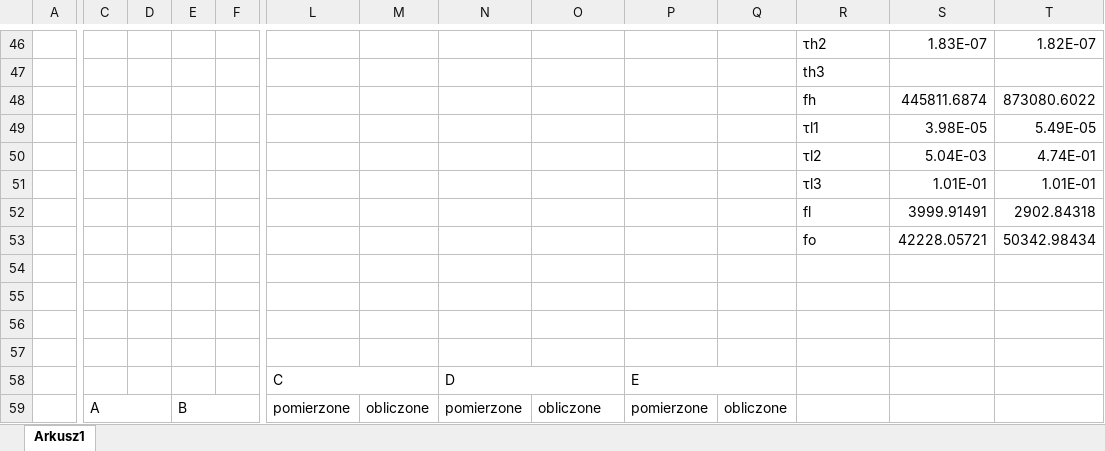
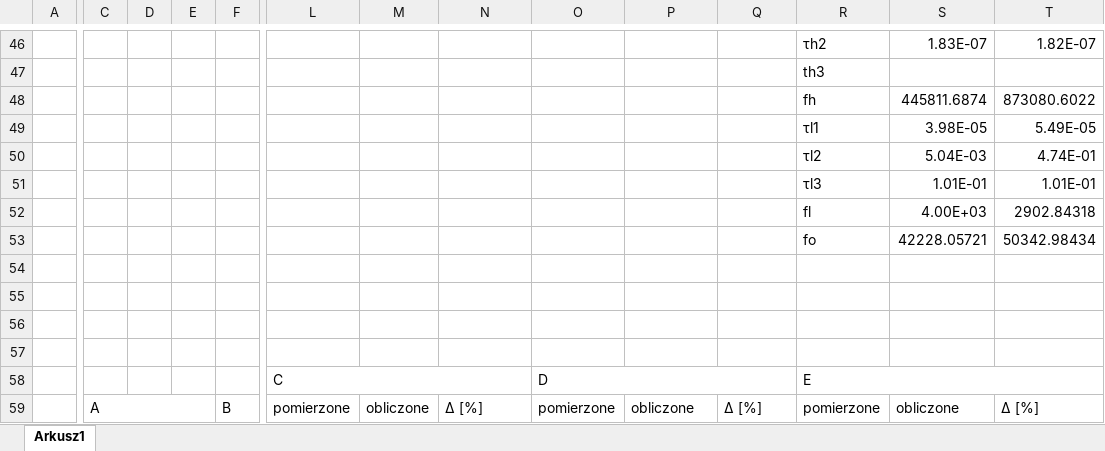
Before and after one commit to TROLlox78/parseEquationValue, an Excel workbook: aa.xlsx, sheet Arkusz1, drawn as a sheet; only a part is shown, gaps mark what is left out; values as stored, in another font and other column widths than the file's, no cell formats; charts and pictures not drawn; removed rows and columns are numbered as before the commit, all else as after; the diff covers the shown part only; the diff names each change by its address in the sheet, - before the commit and + after, or states it on an @@ line.

```diff
--- a/aa.xlsx (sheet Arkusz1)
+++ b/aa.xlsx (sheet Arkusz1)
-S52: 3999.91491
+S52: 4.00E+03
-L58:M58 merged
+L58:N58 merged
-N58: D
+N58: (empty)
-N58:O58 merged
-O58: (empty)
+O58: D
+O58:Q58 merged
-P58: E
+P58: (empty)
-P58:Q58 merged
-R58: (empty)
+R58: E
+R58:T58 merged
-C59:D59 merged
+C59:E59 merged
-E59: B
+E59: (empty)
-E59:F59 merged
-F59: (empty)
+F59: B
+F59:H59 merged
-N59: pomierzone
+N59: Δ [%]
-O59: obliczone
+O59: pomierzone
-P59: pomierzone
+P59: obliczone
-Q59: obliczone
+Q59: Δ [%]
-R59: (empty)
+R59: pomierzone
-S59: (empty)
+S59: obliczone
-T59: (empty)
+T59: Δ [%]
```
Also changed, not shown: 5 added rows, 5 removed rows and 244 edited cells elsewhere in this sheet, cell formats, formulas that keep their value, charts or pictures, 1 other file.
